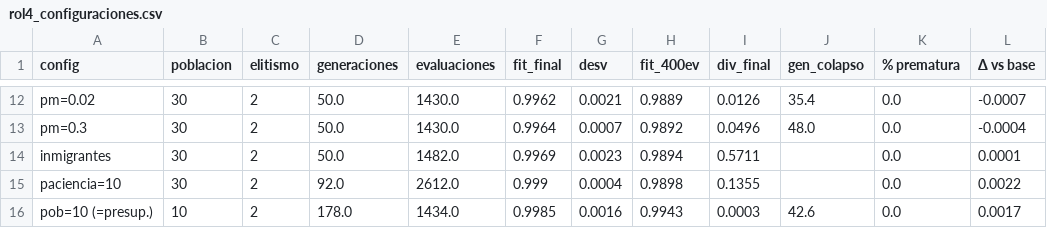
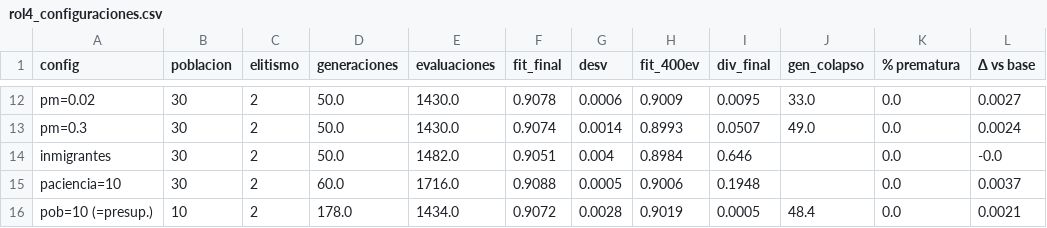
Before and after one commit to igorpereira-code/silbido_IA, a CSV file: results/tablas/rol4_configuraciones.csv, drawn as a sheet; only a part is shown, gaps mark what is left out; the diff covers the shown part only; the diff names each change by its address in the sheet, - before the commit and + after, or states it on an @@ line.

```diff
--- a/results/tablas/rol4_configuraciones.csv
+++ b/results/tablas/rol4_configuraciones.csv
-F12 (fit_final): 0.9962
+F12 (fit_final): 0.9078
-G12 (desv): 0.0021
+G12 (desv): 0.0006
-H12 (fit_400ev): 0.9889
+H12 (fit_400ev): 0.9009
-I12 (div_final): 0.0126
+I12 (div_final): 0.0095
-J12 (gen_colapso): 35.4
+J12 (gen_colapso): 33.0
-L12 (Δ vs base): -0.0007
+L12 (Δ vs base): 0.0027
-F13 (fit_final): 0.9964
+F13 (fit_final): 0.9074
-G13 (desv): 0.0007
+G13 (desv): 0.0014
-H13 (fit_400ev): 0.9892
+H13 (fit_400ev): 0.8993
-I13 (div_final): 0.0496
+I13 (div_final): 0.0507
-J13 (gen_colapso): 48.0
+J13 (gen_colapso): 49.0
-L13 (Δ vs base): -0.0004
+L13 (Δ vs base): 0.0024
-F14 (fit_final): 0.9969
+F14 (fit_final): 0.9051
-G14 (desv): 0.0023
+G14 (desv): 0.004
-H14 (fit_400ev): 0.9894
+H14 (fit_400ev): 0.8984
-I14 (div_final): 0.5711
+I14 (div_final): 0.646
-L14 (Δ vs base): 0.0001
+L14 (Δ vs base): -0.0
-D15 (generaciones): 92.0
+D15 (generaciones): 60.0
-E15 (evaluaciones): 2612.0
+E15 (evaluaciones): 1716.0
-F15 (fit_final): 0.999
+F15 (fit_final): 0.9088
-G15 (desv): 0.0004
+G15 (desv): 0.0005
-H15 (fit_400ev): 0.9898
+H15 (fit_400ev): 0.9006
-I15 (div_final): 0.1355
+I15 (div_final): 0.1948
-L15 (Δ vs base): 0.0022
+L15 (Δ vs base): 0.0037
-F16 (fit_final): 0.9985
+F16 (fit_final): 0.9072
-G16 (desv): 0.0016
+G16 (desv): 0.0028
-H16 (fit_400ev): 0.9943
+H16 (fit_400ev): 0.9019
-I16 (div_final): 0.0003
+I16 (div_final): 0.0005
-J16 (gen_colapso): 42.6
+J16 (gen_colapso): 48.4
-L16 (Δ vs base): 0.0017
+L16 (Δ vs base): 0.0021
```
Also changed, not shown: 88 edited cells elsewhere in this file, results/tablas/rol4_corridas.csv, results/tablas/rol4_deriva_genes.csv, 2 other files.
